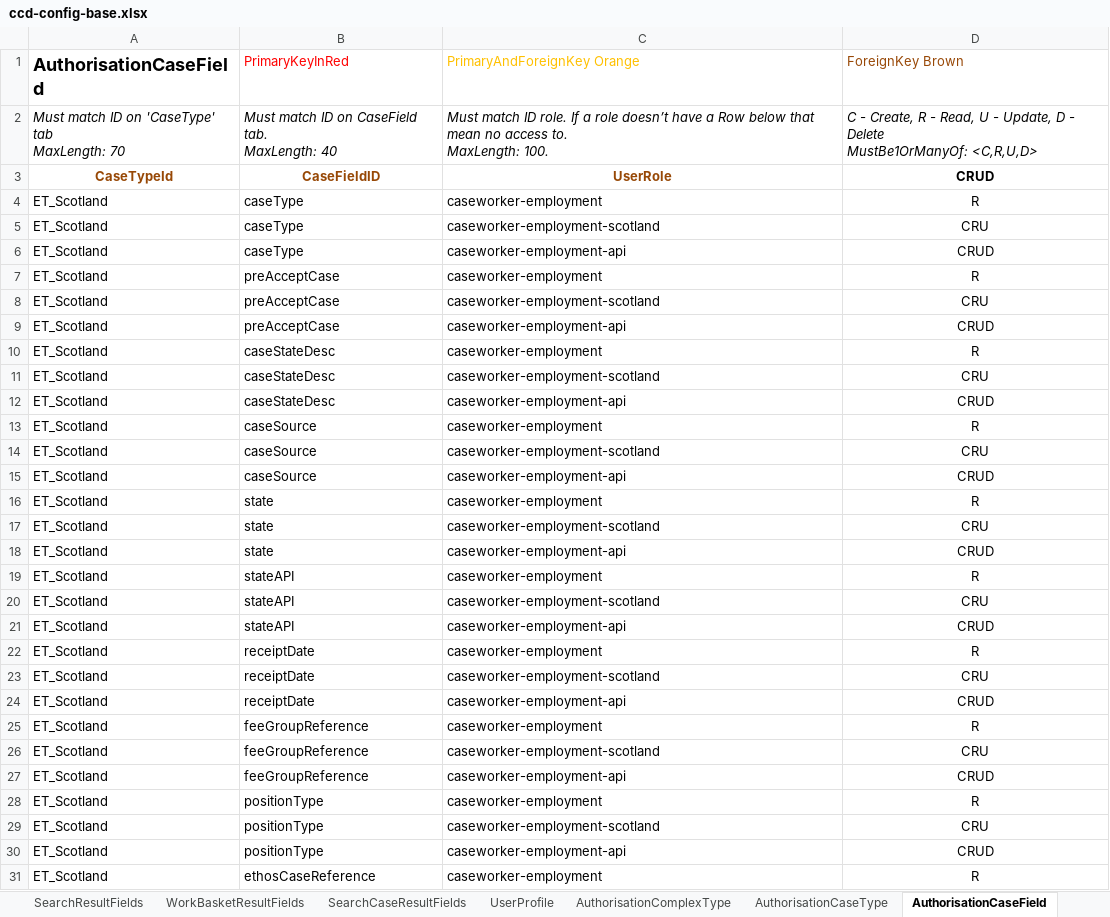
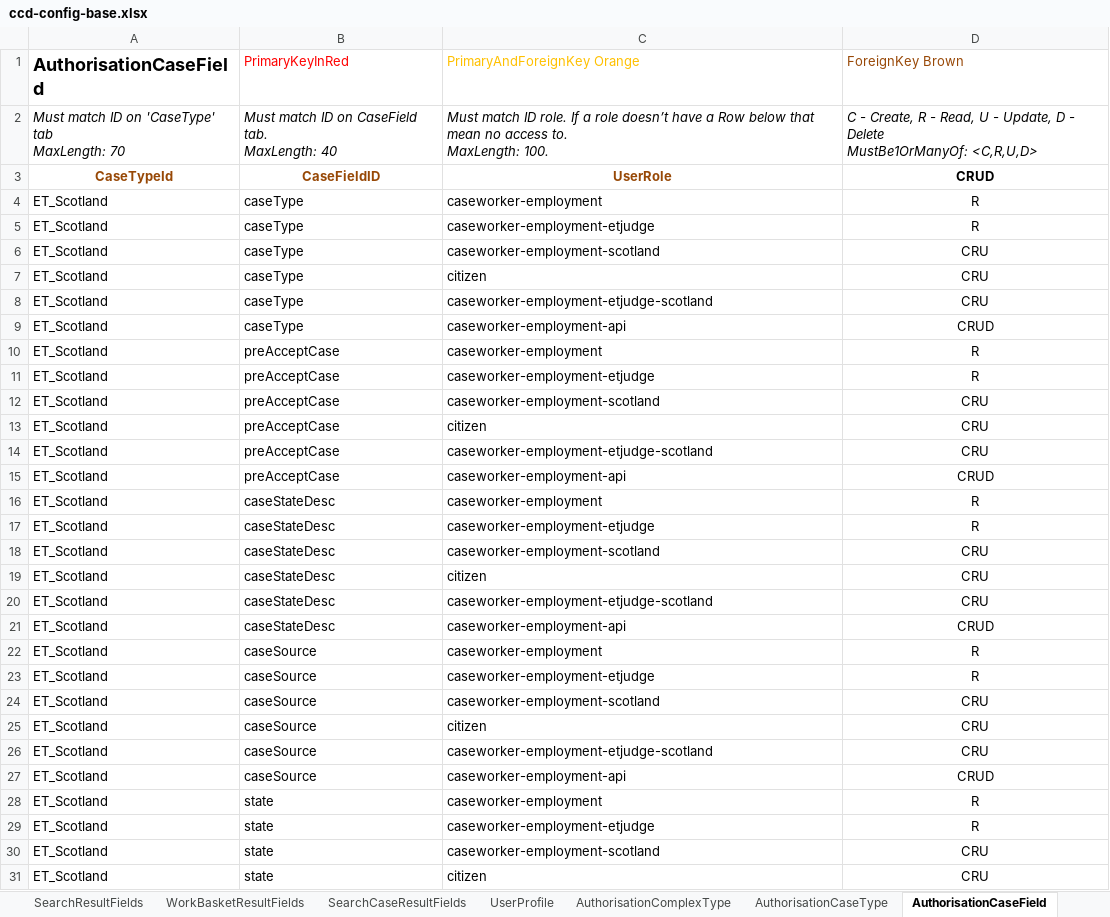
Before and after one commit to hmcts/et-ccd-definitions-scotland, an Excel workbook: definitions/xlsx/ccd-config-base.xlsx, sheet AuthorisationCaseField, drawn as a sheet; only a part is shown; the shorter side is filled out with more unchanged rows; values as stored, in another font and other column widths than the file's, no borders; conditional formats not drawn; the diff covers the shown part only; the diff names each change by its address in the sheet, - before the commit and + after, or states it on an @@ line.

```diff
--- a/definitions/xlsx/ccd-config-base.xlsx (sheet AuthorisationCaseField)
+++ b/definitions/xlsx/ccd-config-base.xlsx (sheet AuthorisationCaseField)
+row 5: ET_Scotland | caseType | caseworker-employment-etjudge | R
+row 7: ET_Scotland | caseType | citizen | CRU
+row 8: ET_Scotland | caseType | caseworker-employment-etjudge-scotland | CRU
+row 11: ET_Scotland | preAcceptCase | caseworker-employment-etjudge | R
+row 13: ET_Scotland | preAcceptCase | citizen | CRU
+row 14: ET_Scotland | preAcceptCase | caseworker-employment-etjudge-scotland | CRU
+row 17: ET_Scotland | caseStateDesc | caseworker-employment-etjudge | R
+row 19: ET_Scotland | caseStateDesc | citizen | CRU
+row 20: ET_Scotland | caseStateDesc | caseworker-employment-etjudge-scotland | CRU
+row 23: ET_Scotland | caseSource | caseworker-employment-etjudge | R
+row 25: ET_Scotland | caseSource | citizen | CRU
+row 26: ET_Scotland | caseSource | caseworker-employment-etjudge-scotland | CRU
+row 29: ET_Scotland | state | caseworker-employment-etjudge | R
+row 31: ET_Scotland | state | citizen | CRU
```
Also changed, not shown: 480 added rows and cell formats elsewhere in this sheet, sheet EventToComplexTypes, sheet CaseEventToFields, sheet AuthorisationCaseEvent, sheet ComplexTypes, sheet Scotland Scrubbed, sheet AuthorisationCaseState, 4 more sheets, 2 other files.
